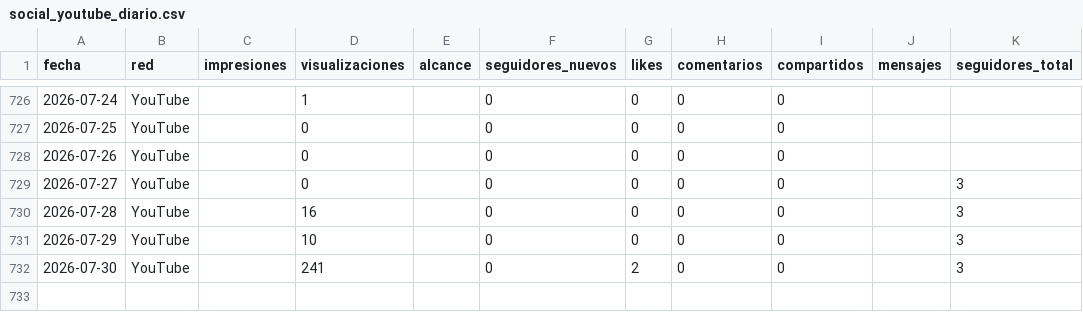
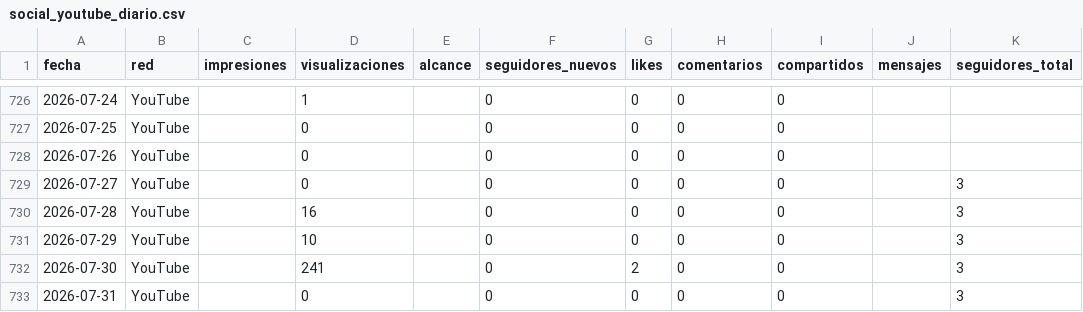
Before and after one commit to WeRise-ESP/dashboard-reversal, a CSV file: data/historico_social/social_youtube_diario.csv, drawn as a sheet; only a part is shown, gaps mark what is left out.

```diff
--- a/data/historico_social/social_youtube_diario.csv
+++ b/data/historico_social/social_youtube_diario.csv
@@ -732 +732,2 @@ fecha,red,impresiones,visualizaciones,alcance,seguidores_nuevos,likes,comentario
 2026-07-30,YouTube,,241,,0,2,0,0,,3
+2026-07-31,YouTube,,0,,0,0,0,0,,3
```
Also changed, not shown: data/historico_social/social_facebook_diario.csv, data/historico_social/social_instagram_demografia.csv, 3 other files.
